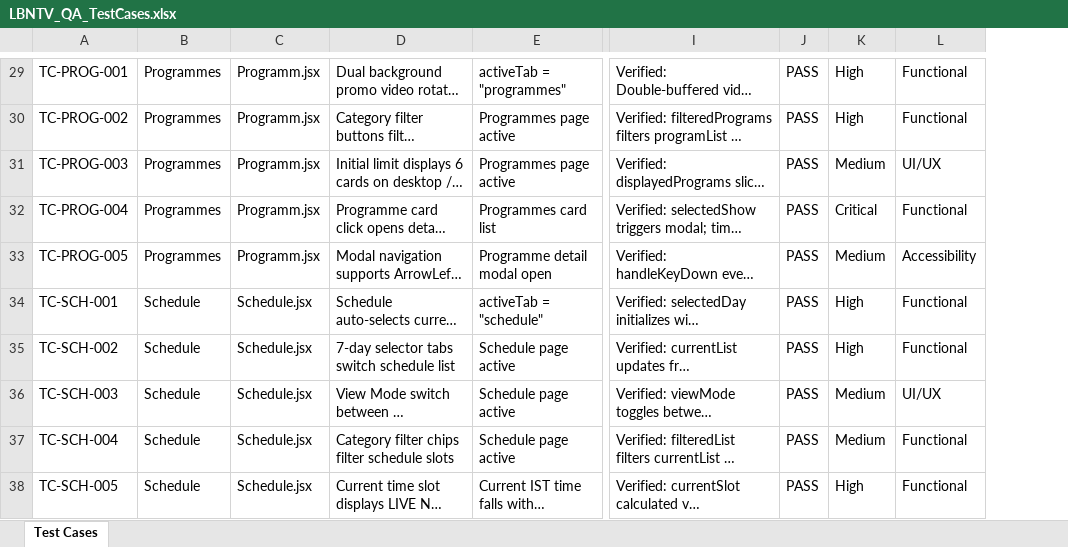
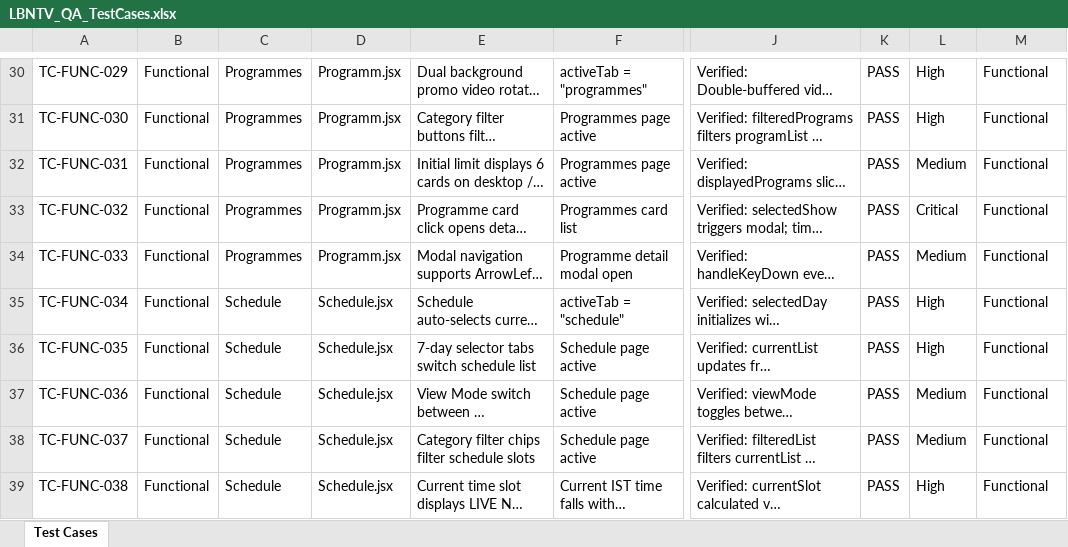
Before and after one commit to saritabaiga15-oss/lbn_tv, an Excel workbook: LBNTV_QA_TestCases.xlsx, sheet Test Cases, drawn as a sheet; only a part is shown, gaps mark what is left out; long unchanged cells end in …; values as stored, in another font and other column widths than the file's, no borders; removed rows and columns are numbered as before the commit, all else as after; the diff covers the shown part only; the diff names each change by its address in the sheet, - before the commit and + after, or states it on an @@ line.

Commit message:
Update Global Programmes and QA test cases

```diff
--- a/LBNTV_QA_TestCases.xlsx (sheet Test Cases)
+++ b/LBNTV_QA_TestCases.xlsx (sheet Test Cases)
-column A, rows 29-38: TC-PROG-001 | TC-PROG-002 | TC-PROG-003 | TC-PROG-004 | TC-PROG-005 | TC-SCH-001 | TC-SCH-002 | TC-SCH-003 | TC-SCH-004 | TC-SCH-005
+column A, rows 30-39: TC-FUNC-029 | TC-FUNC-030 | TC-FUNC-031 | TC-FUNC-032 | TC-FUNC-033 | TC-FUNC-034 | TC-FUNC-035 | TC-FUNC-036 | TC-FUNC-037 | TC-FUNC-038
+column B, rows 30-39: all Functional
-M32: UI/UX
+M32: Functional
-M34: Accessibility
+M34: Functional
-M37: UI/UX
+M37: Functional
```
Also changed, not shown: 13 added rows, 5 removed rows and 42 edited cells elsewhere in this sheet, 2 other files.
